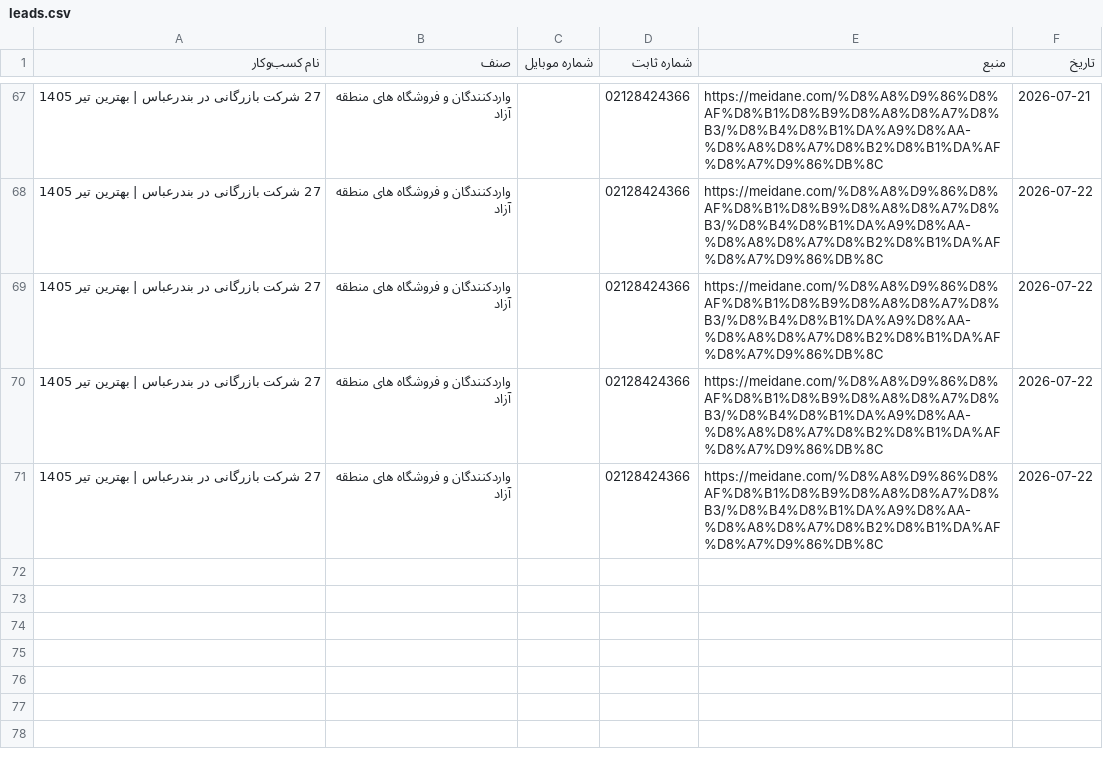
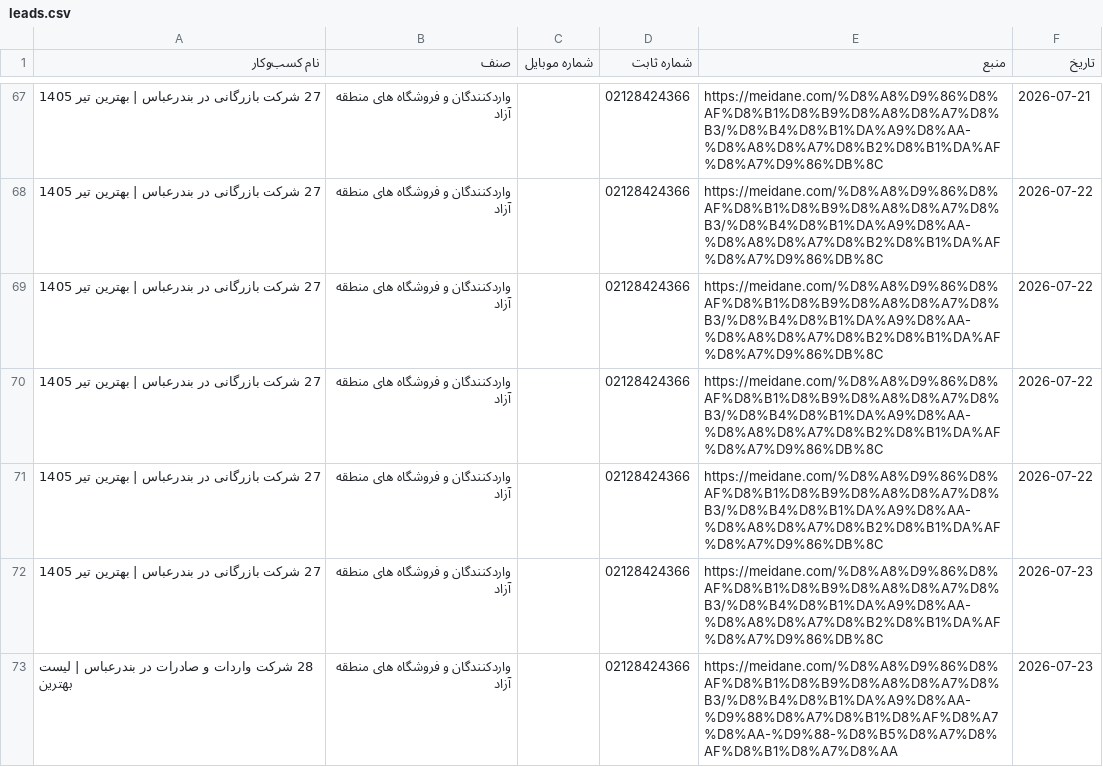
Before and after one commit to daricheh-cyber/Bandarabbasloop, a CSV file: leads.csv, drawn as a sheet; only a part is shown, gaps mark what is left out.

Commit message:
leads - 2026-07-23 02:22 UTC

```diff
--- a/leads.csv
+++ b/leads.csv
@@ -71 +71,3 @@
 27 شرکت بازرگانی در بندرعباس | بهترین تیر 1405,واردکنندگان و فروشگاه های منطقه آزاد,,02128424366,https://meidane.com/%D8%A8%D9%86%D8%AF%D8%B1%D8%B9%D8%A8%D8%A7%D8%B3/%D8%B4%D8%B1%DA%A9%D8%AA-%D8%A8%D8%A7%D8%B2%D8%B1%DA%AF%D8%A7%D9%86%DB%8C,2026-07-22
+27 شرکت بازرگانی در بندرعباس | بهترین تیر 1405,واردکنندگان و فروشگاه های منطقه آزاد,,02128424366,https://meidane.com/%D8%A8%D9%86%D8%AF%D8%B1%D8%B9%D8%A8%D8%A7%D8%B3/%D8%B4%D8%B1%DA%A9%D8%AA-%D8%A8%D8%A7%D8%B2%D8%B1%DA%AF%D8%A7%D9%86%DB%8C,2026-07-23
+28 شرکت واردات و صادرات در بندرعباس | لیست بهترین,واردکنندگان و فروشگاه های منطقه آزاد,,02128424366,https://meidane.com/%D8%A8%D9%86%D8%AF%D8%B1%D8%B9%D8%A8%D8%A7%D8%B3/%D8%B4%D8%B1%DA%A9%D8%AA-%D9%88%D8%A7%D8%B1%D8%AF%D8%A7%D8%AA-%D9%88-%D8%B5%D8%A7%D8%AF%D8%B1%D8%A7%D8%AA,2026-07-23
```
